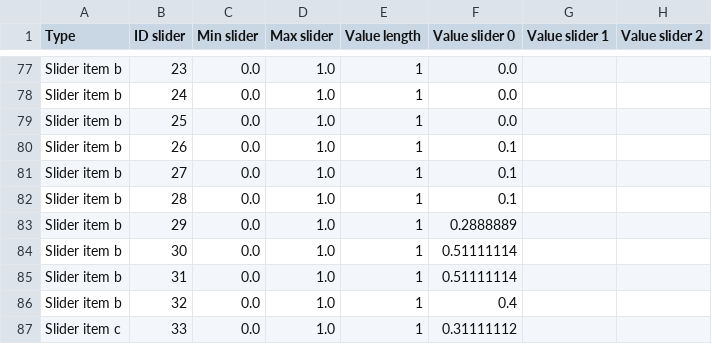
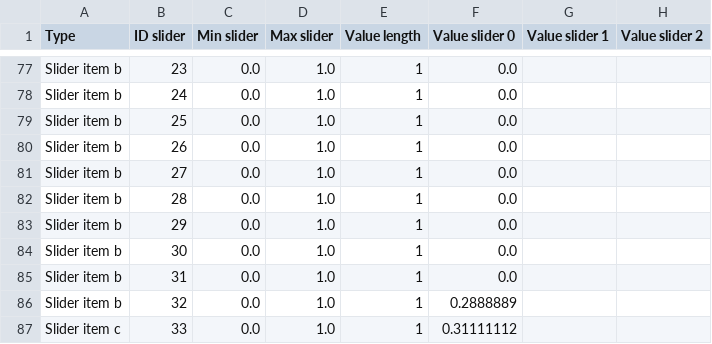
Before and after one commit to knupel/ROMANESCO-Processing, a CSV file: Software_33/sources/preferences/setting/defaultSetting.csv, drawn as a sheet; only a part is shown, gaps mark what is left out; the diff covers the shown part only; the diff names each change by its address in the sheet, - before the commit and + after, or states it on an @@ line.

```diff
--- a/Software_33/sources/preferences/setting/defaultSetting.csv
+++ b/Software_33/sources/preferences/setting/defaultSetting.csv
-F80:F82 (Value slider 0): 0.1
+F80:F82 (Value slider 0): 0.0
-F83 (Value slider 0): 0.2888889
+F83 (Value slider 0): 0.0
-F84:F85 (Value slider 0): 0.51111114
+F84:F85 (Value slider 0): 0.0
-F86 (Value slider 0): 0.4
+F86 (Value slider 0): 0.2888889
```
Also changed, not shown: 5 added rows and 35 edited cells elsewhere in this file, Software_33/sources/preferences/index_romanesco_items.csv, 11 other files.
